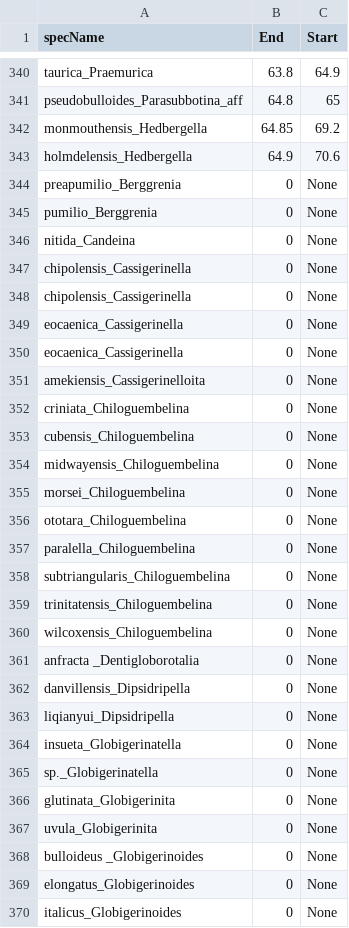
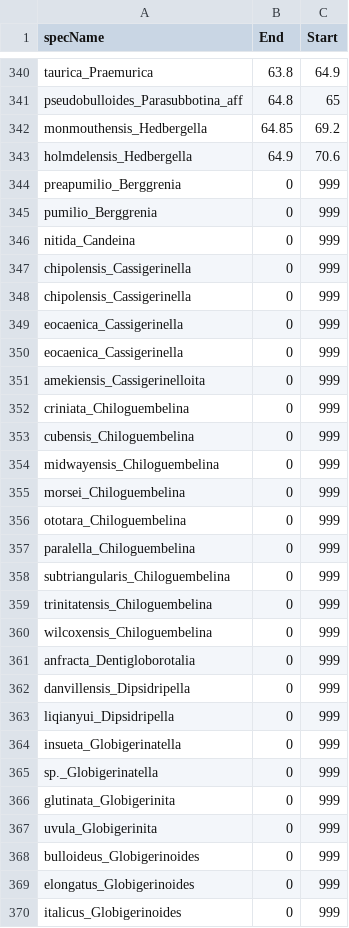
Before and after one commit to HullLab/Classify-Specify, a CSV file: specify/app_species_list.csv, drawn as a sheet; only a part is shown, gaps mark what is left out; the diff covers the shown part only.

Commit message:
Changed None to 999 in species autofill list

```diff
--- a/specify/app_species_list.csv
+++ b/specify/app_species_list.csv
@@ -343,28 +343,28 @@ monmouthensis_Hedbergella,64.85,69.2
 holmdelensis_Hedbergella,64.9,70.6
-preapumilio_Berggrenia,0,None
-pumilio_Berggrenia,0,None
-nitida_Candeina,0,None
-chipolensis_Cassigerinella,0,None
-chipolensis_Cassigerinella,0,None
-eocaenica_Cassigerinella,0,None
-eocaenica_Cassigerinella,0,None
-amekiensis_Cassigerinelloita,0,None
-criniata_Chiloguembelina,0,None
-cubensis_Chiloguembelina,0,None
-midwayensis_Chiloguembelina,0,None
-morsei_Chiloguembelina,0,None
-ototara_Chiloguembelina,0,None
-paralella_Chiloguembelina,0,None
-subtriangularis_Chiloguembelina,0,None
-trinitatensis_Chiloguembelina,0,None
-wilcoxensis_Chiloguembelina,0,None
-anfracta _Dentigloborotalia,0,None
-danvillensis_Dipsidripella,0,None
-liqianyui_Dipsidripella,0,None
-insueta_Globigerinatella,0,None
-sp._Globigerinatella,0,None
-glutinata_Globigerinita,0,None
-uvula_Globigerinita,0,None
-bulloideus _Globigerinoides,0,None
-elongatus_Globigerinoides,0,None
-italicus_Globigerinoides,0,None
+preapumilio_Berggrenia,0,999
+pumilio_Berggrenia,0,999
+nitida_Candeina,0,999
+chipolensis_Cassigerinella,0,999
+chipolensis_Cassigerinella,0,999
+eocaenica_Cassigerinella,0,999
+eocaenica_Cassigerinella,0,999
+amekiensis_Cassigerinelloita,0,999
+criniata_Chiloguembelina,0,999
+cubensis_Chiloguembelina,0,999
+midwayensis_Chiloguembelina,0,999
+morsei_Chiloguembelina,0,999
+ototara_Chiloguembelina,0,999
+paralella_Chiloguembelina,0,999
+subtriangularis_Chiloguembelina,0,999
+trinitatensis_Chiloguembelina,0,999
+wilcoxensis_Chiloguembelina,0,999
+anfracta_Dentigloborotalia,0,999
+danvillensis_Dipsidripella,0,999
+liqianyui_Dipsidripella,0,999
+insueta_Globigerinatella,0,999
+sp._Globigerinatella,0,999
+glutinata_Globigerinita,0,999
+uvula_Globigerinita,0,999
+bulloideus_Globigerinoides,0,999
+elongatus_Globigerinoides,0,999
+italicus_Globigerinoides,0,999
```
Also changed, not shown: 51 edited cells elsewhere in this file.
